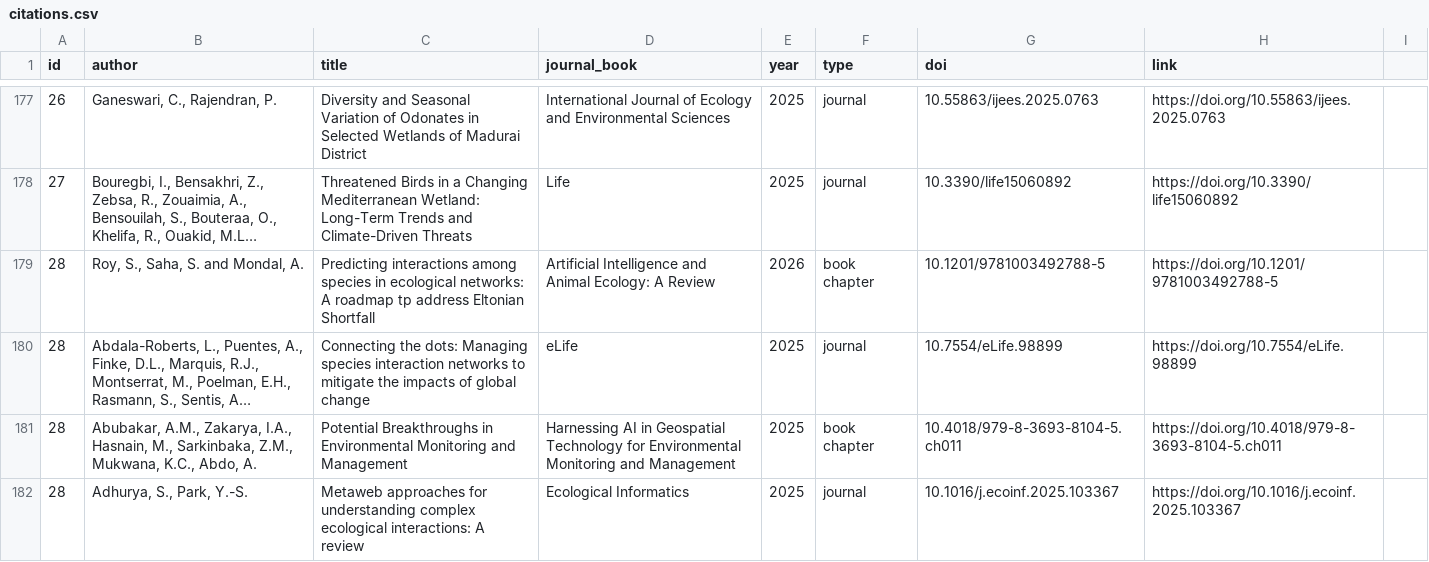
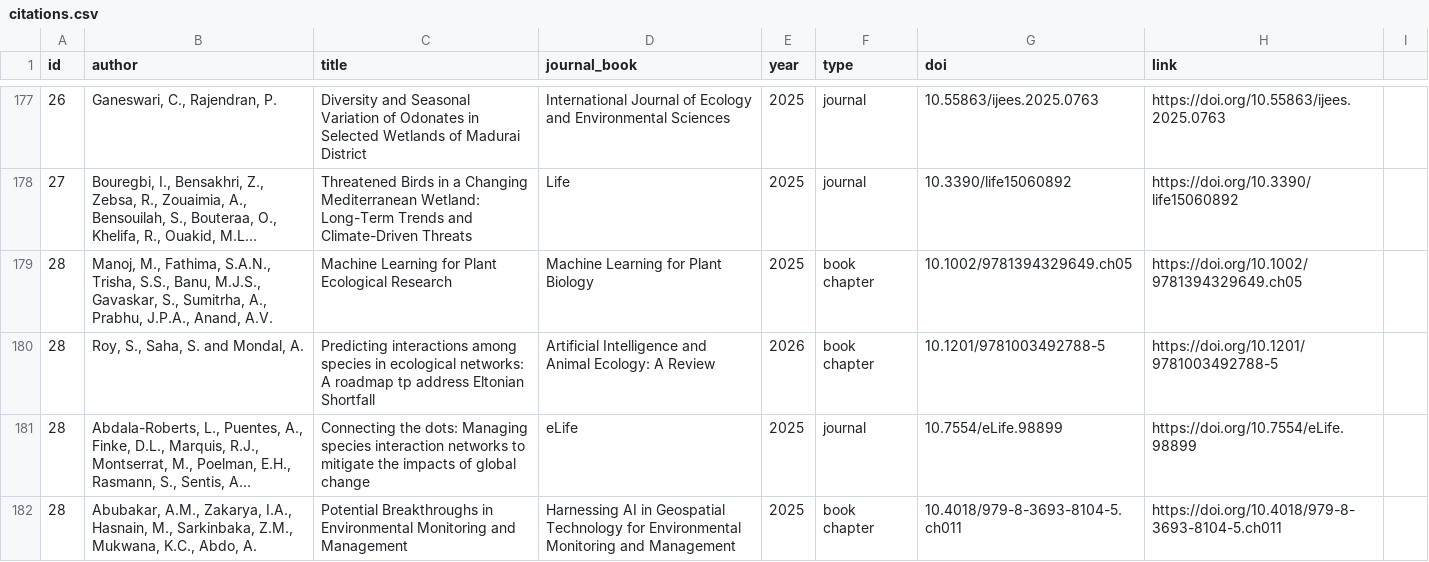
Before and after one commit to SagarAdhurya/SagarAdhurya.github.io, a CSV file: assets/citations.csv, drawn as a sheet; only a part is shown, gaps mark what is left out; the shorter side is filled out with more unchanged rows; long unchanged cells end in …; the diff names each change by its address in the sheet, - before the commit and + after, or states it on an @@ line.

Commit message:
Update citations.csv

```diff
--- a/assets/citations.csv
+++ b/assets/citations.csv
+row 179: 28 | Manoj, M., Fathima, S.A.N., Trisha, S.S., Banu, M.J.S., Gavaskar, S., Sumitrha, A., Prabhu, J.P.A., Anand, A.V. | Machine Learning for Plant Ecological Research | Machine Learning for Plant Biology | 2025 | book chapter | 10.1002/9781394329649.ch05 | https://doi.org/10.1002/9781394329649.ch05
```
